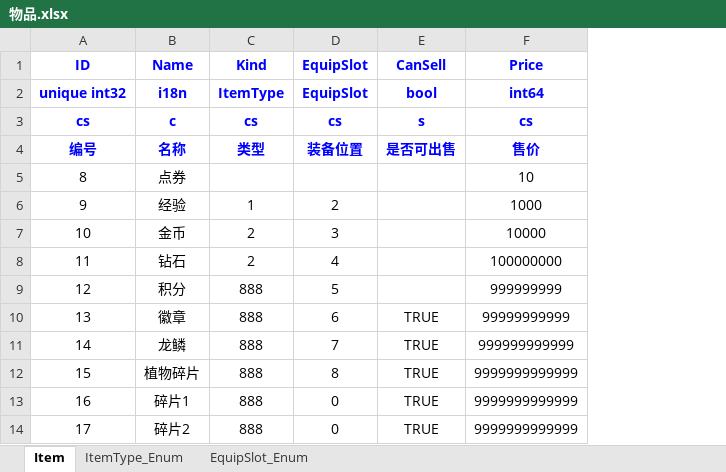
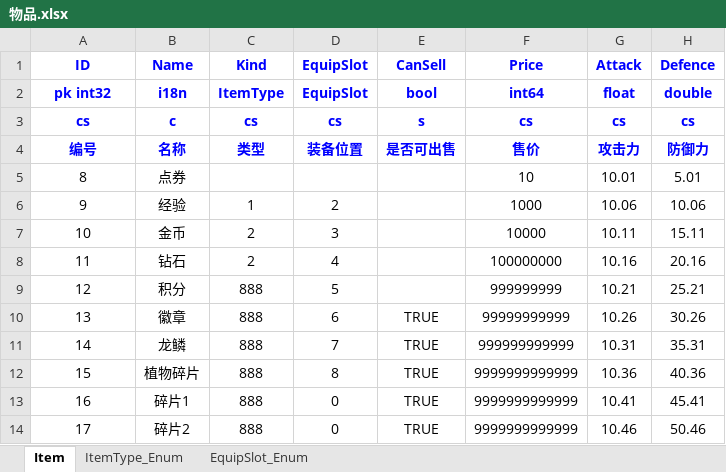
Before and after one commit to gamecat6688/excel2pb, an Excel workbook: assets/xls/物品.xlsx, sheet Item, drawn as a sheet; values as stored, in another font and other column widths than the file's, no borders; the diff names each change by its address in the sheet, - before the commit and + after, or states it on an @@ line.

Commit message:
feat(parser): 支持 float 和 double 字段

```diff
--- a/assets/xls/物品.xlsx (sheet Item)
+++ b/assets/xls/物品.xlsx (sheet Item)
+column G (Attack), rows 2-14: float | cs | 攻击力 | 10.01 | 10.06 | 10.11 | 10.16 | 10.21 | 10.26 | 10.31 | 10.36 | 10.41 | 10.46
+column H (Defence), rows 2-14: double | cs | 防御力 | 5.01 | 10.06 | 15.11 | 20.16 | 25.21 | 30.26 | 35.31 | 40.36 | 45.41 | 50.46
-A2 (ID): unique int32
+A2 (ID): pk int32
```
Also changed, not shown: assets/xls/升级.xlsx, 3 other files.
